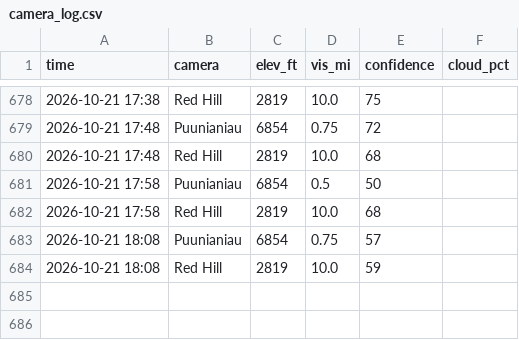
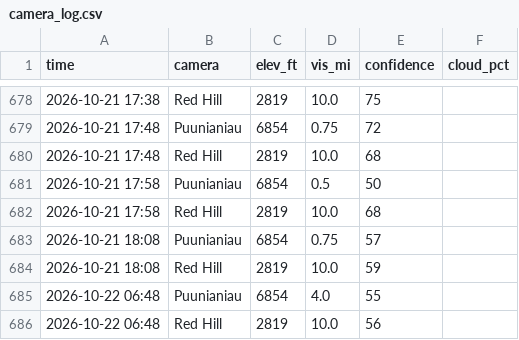
Before and after one commit to aukaka-9898/kula-today, a CSV file: docs/camera_log.csv, drawn as a sheet; only a part is shown, gaps mark what is left out.

```diff
--- a/docs/camera_log.csv
+++ b/docs/camera_log.csv
@@ -684 +684,3 @@ time,camera,elev_ft,vis_mi,confidence,cloud_pct
 2026-10-21 18:08,Red Hill,2819,10.0,59,
+2026-10-22 06:48,Puunianiau,6854,4.0,55,
+2026-10-22 06:48,Red Hill,2819,10.0,56,
```
Also changed, not shown: 7 other files.
